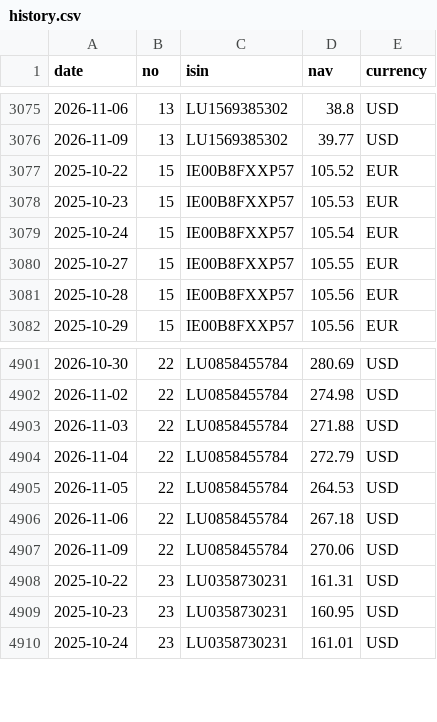
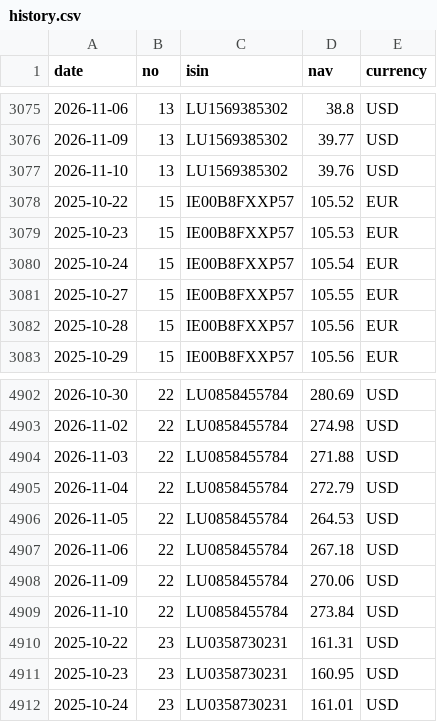
Before and after one commit to Arshad-investment/Fund-Tracker, a CSV file: data/history.csv, drawn as a sheet; only a part is shown, gaps mark what is left out; the diff names each change by its address in the sheet, - before the commit and + after, or states it on an @@ line.

```diff
--- a/data/history.csv
+++ b/data/history.csv
+row 3077: 2026-11-10 | 13 | LU1569385302 | 39.76 | USD
+row 4909: 2026-11-10 | 22 | LU0858455784 | 273.84 | USD
```
Also changed, not shown: 1 other file.
